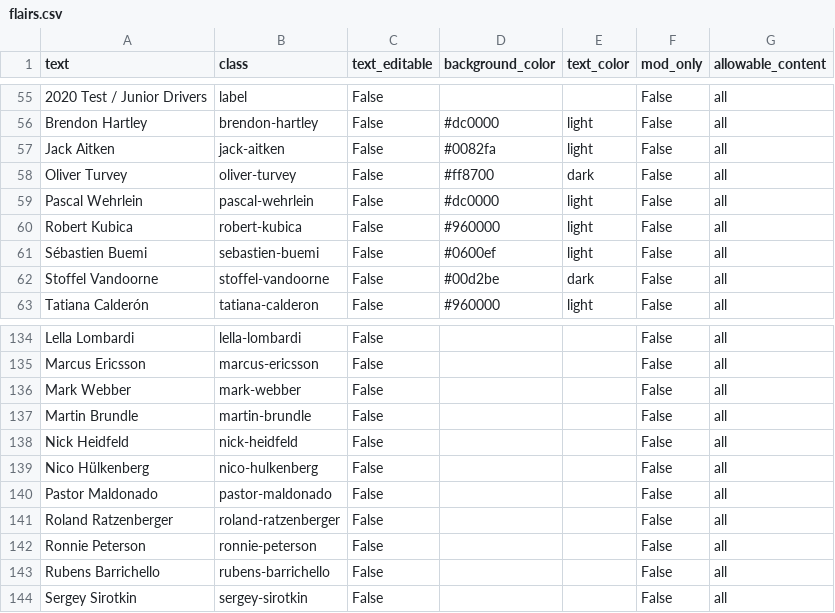
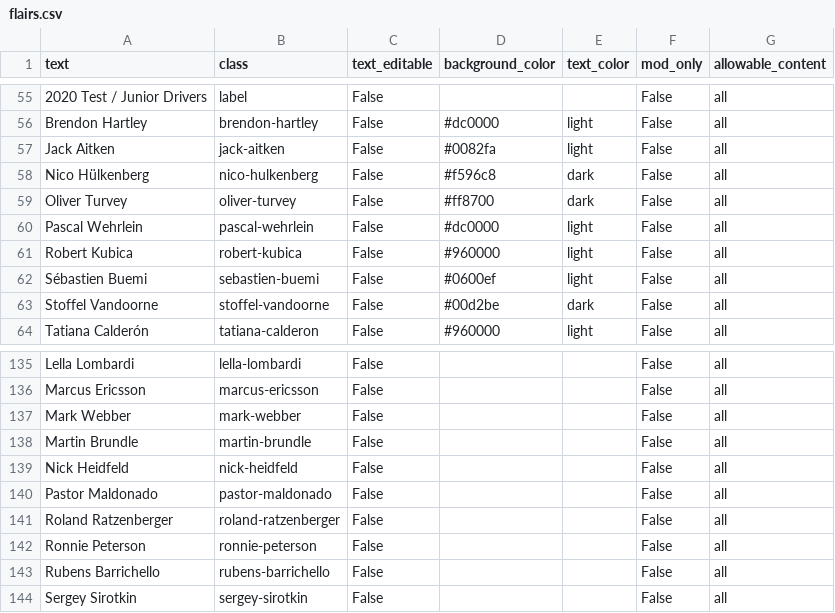
Before and after one commit to RedditFormula1/styling, a CSV file: flairs.csv, drawn as a sheet; only a part is shown, gaps mark what is left out; removed rows and columns are numbered as before the commit, all else as after; the diff names each change by its address in the sheet, - before the commit and + after, or states it on an @@ line.

```diff
--- a/flairs.csv
+++ b/flairs.csv
+row 58: Nico Hülkenberg | nico-hulkenberg | False | #f596c8 | dark | False | all
-row 139: Nico Hülkenberg | nico-hulkenberg | False |  |  | False | all
```
Also changed, not shown: 2 other files.
